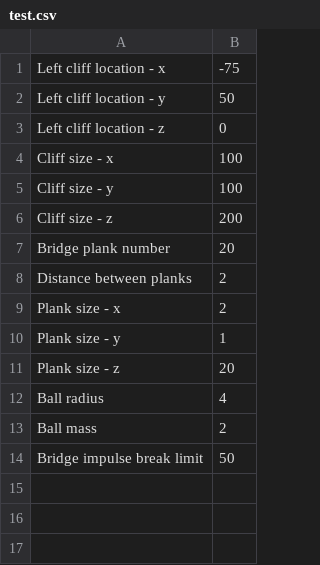
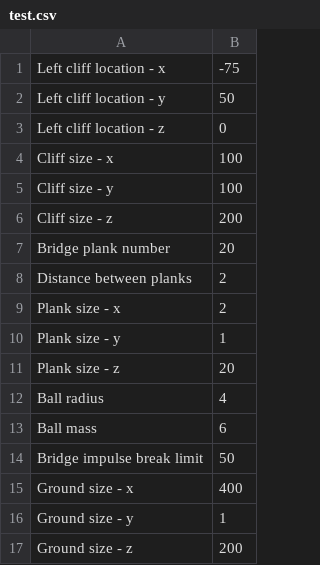
Before and after one commit to NickVeselov/Rope-bridge, a CSV file: rope bridge/src/examples/example_shapes/test.csv, drawn as a sheet.

```diff
--- a/rope bridge/src/examples/example_shapes/test.csv
+++ b/rope bridge/src/examples/example_shapes/test.csv
@@ -12,3 +12,6 @@ Plank size - z,20
 Ball radius,4
-Ball mass,2
+Ball mass,6
 Bridge impulse break limit,50
+Ground size - x,400
+Ground size - y,1
+Ground size - z,200
```
Also changed, not shown: 7 other files.
